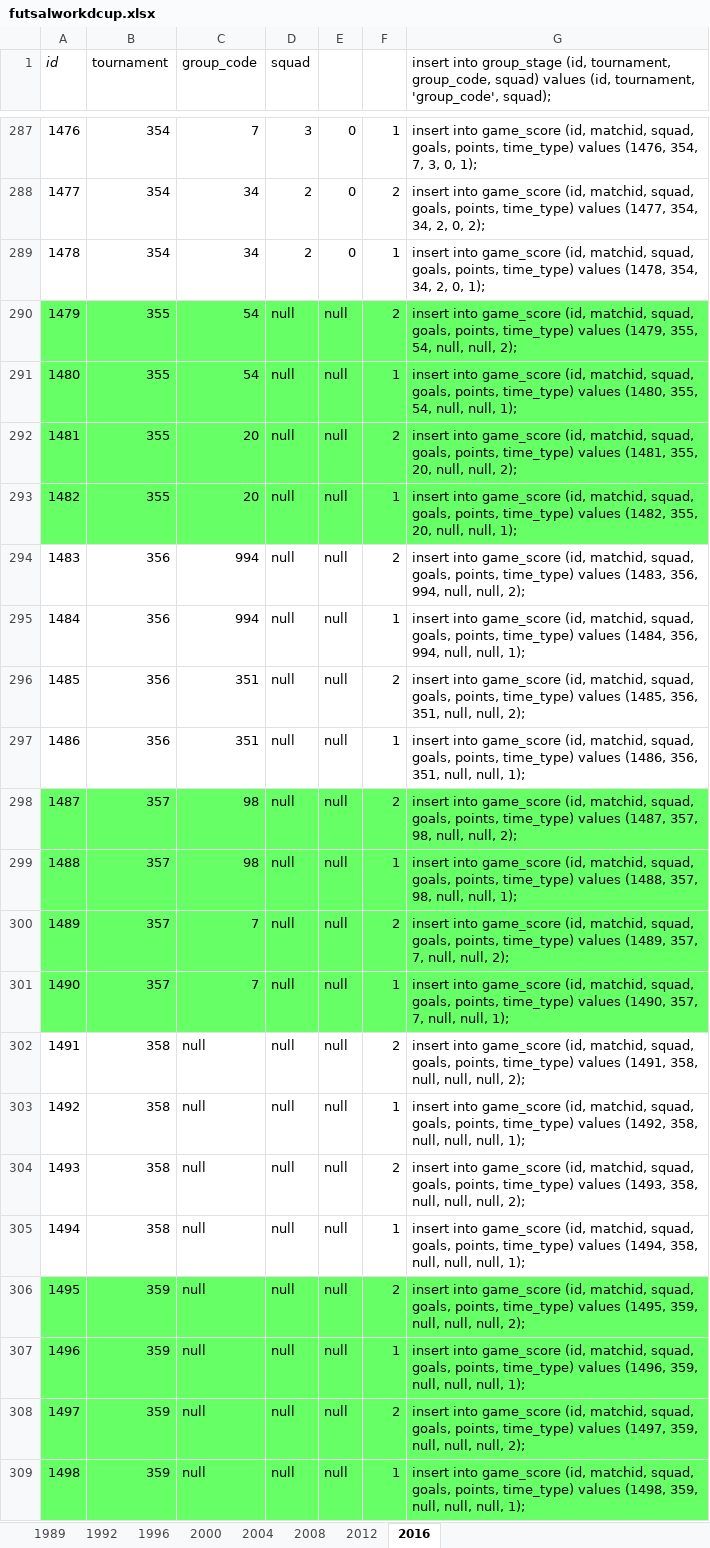
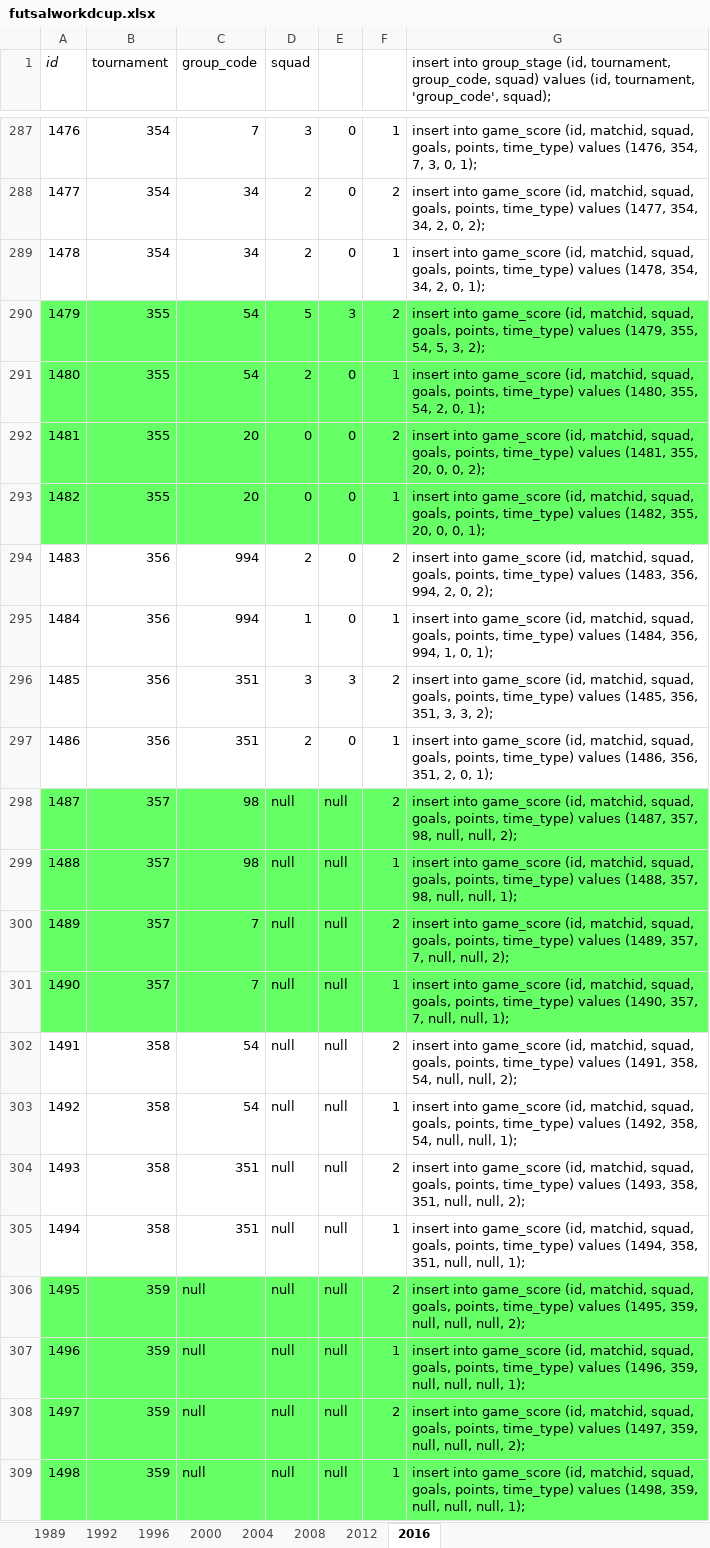
Before and after one commit to ezracode/area1650, an Excel workbook: Scripts/futsalworldcup/futsalworkdcup.xlsx, sheet 2016, drawn as a sheet; only a part is shown, gaps mark what is left out; values as stored, in another font and other column widths than the file's, no borders; the diff names each change by its address in the sheet, - before the commit and + after, or states it on an @@ line.

Commit message:
Futsal World Cup 2016 Quarter-Finals "nd Date
Futsal World Cup 2016 Quarter-Finals "nd Date

```diff
--- a/Scripts/futsalworldcup/futsalworkdcup.xlsx (sheet 2016)
+++ b/Scripts/futsalworldcup/futsalworkdcup.xlsx (sheet 2016)
-D290 (squad): null
+D290 (squad): 5
-E290: null
+E290: 3
-G290: …355, 54, null, null, 2);
+G290: …355, 54, 5, 3, 2);
-D291 (squad): null
+D291 (squad): 2
-E291:E295: null
+E291:E295: 0
-G291: …355, 54, null, null, 1);
+G291: …355, 54, 2, 0, 1);
-D292:D293 (squad): null
+D292:D293 (squad): 0
-G292: …355, 20, null, null, 2);
+G292: …355, 20, 0, 0, 2);
-G293: …355, 20, null, null, 1);
+G293: …355, 20, 0, 0, 1);
-D294 (squad): null
+D294 (squad): 2
-G294: …356, 994, null, null, 2);
+G294: …356, 994, 2, 0, 2);
-D295 (squad): null
+D295 (squad): 1
-G295: …356, 994, null, null, 1);
+G295: …356, 994, 1, 0, 1);
-D296 (squad): null
+D296 (squad): 3
-E296: null
+E296: 3
-G296: …356, 351, null, null, 2);
+G296: …356, 351, 3, 3, 2);
-D297 (squad): null
+D297 (squad): 2
-E297: null
+E297: 0
-G297: …356, 351, null, null, 1);
+G297: …356, 351, 2, 0, 1);
-C302:C303 (group_code): null
+C302:C303 (group_code): 54
-G302: …(1491, 358, null, null, null,…
+G302: …(1491, 358, 54, null, null,…
-G303: …(1492, 358, null, null, null,…
+G303: …(1492, 358, 54, null, null,…
-C304:C305 (group_code): null
+C304:C305 (group_code): 351
-G304: …(1493, 358, null, null, null,…
+G304: …(1493, 358, 351, null, null,…
-G305: …(1494, 358, null, null, null,…
+G305: …(1494, 358, 351, null, null,…
```
Also changed, not shown: Tournaments/Tournaments.xlsx, 1 other file.
